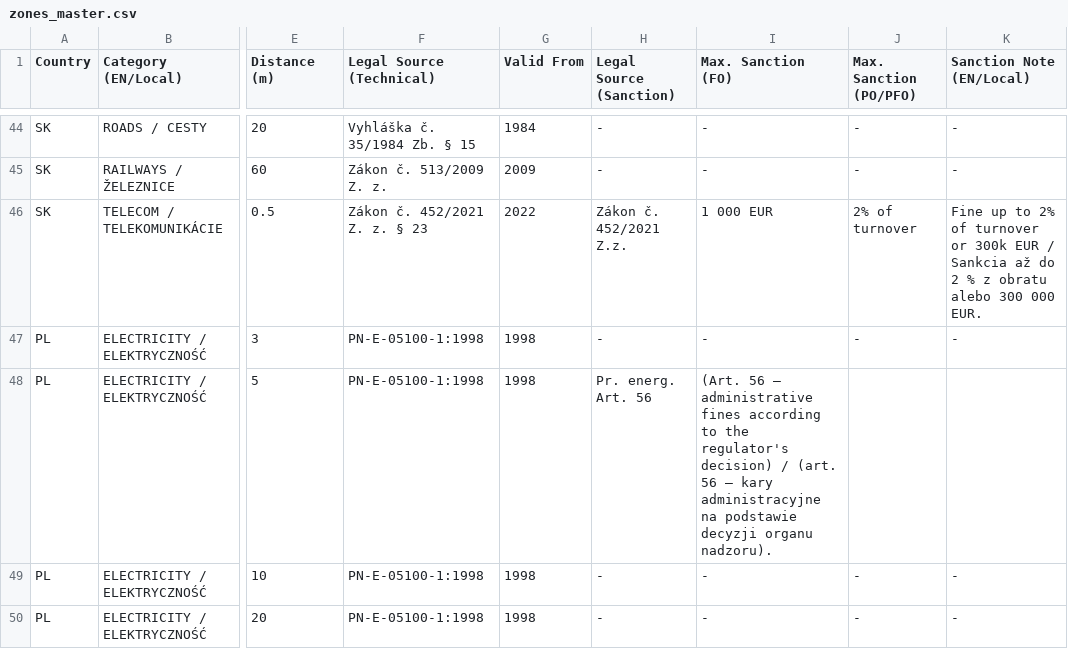
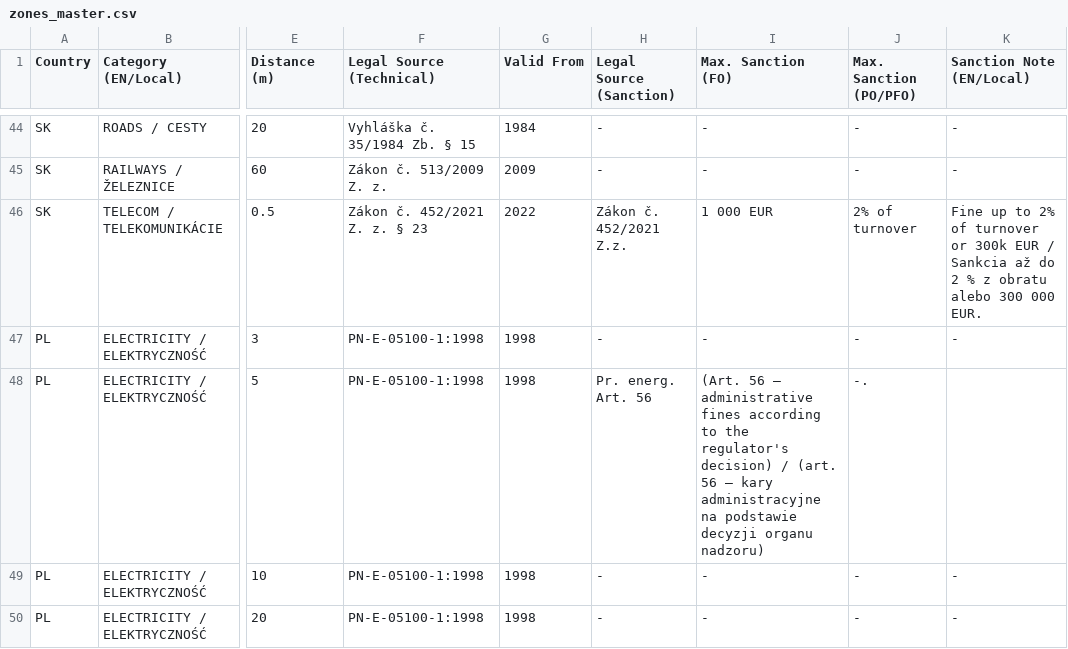
Before and after one commit to PZ-Zalesak/windbreak-config, a CSV file: zones_master.csv, drawn as a sheet; only a part is shown, gaps mark what is left out; the diff names each change by its address in the sheet, - before the commit and + after, or states it on an @@ line.

Commit message:
Update zones_master.csv

```diff
--- a/zones_master.csv
+++ b/zones_master.csv
-I48 (Max. Sanction (FO)): …decyzji organu nadzoru).
+I48 (Max. Sanction (FO)): …decyzji organu nadzoru)
-J48 (Max. Sanction (PO/PFO)): (empty)
+J48 (Max. Sanction (PO/PFO)): -.
```
